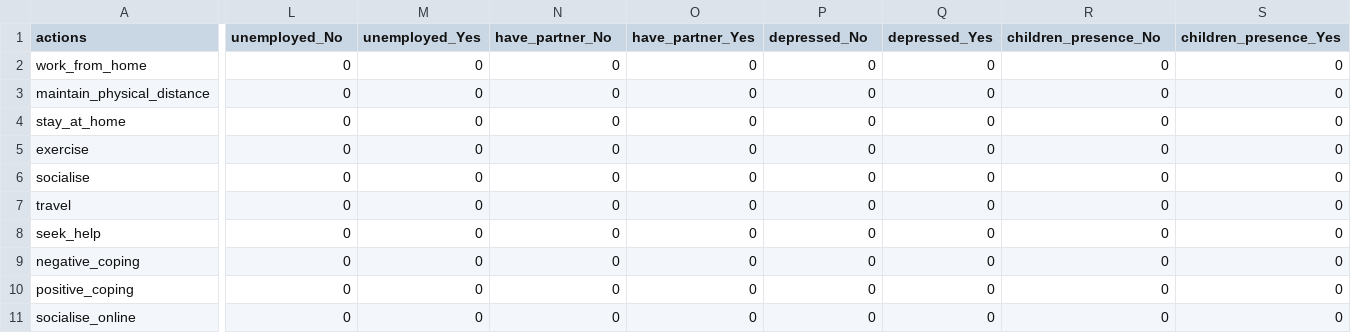
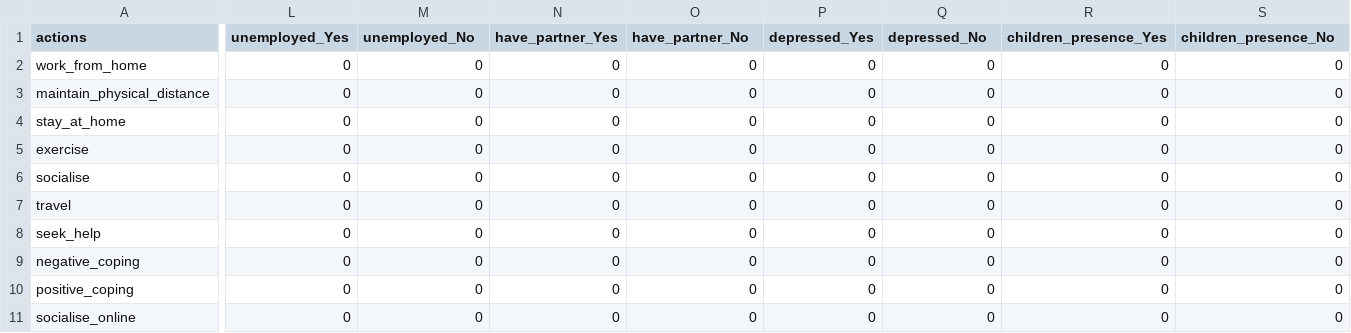
Before and after one commit to covid19ABM/comma, a CSV file: parameters/actions_effects_on_mh.csv, drawn as a sheet; only a part is shown, gaps mark what is left out; the diff covers the shown part only; the diff names each change by its address in the sheet, - before the commit and + after, or states it on an @@ line.

Commit message:
added the correct matrices and updated params individual json

```diff
--- a/parameters/actions_effects_on_mh.csv
+++ b/parameters/actions_effects_on_mh.csv
-L1: unemployed_No
+L1: unemployed_Yes
-M1: unemployed_Yes
+M1: unemployed_No
-N1: have_partner_No
+N1: have_partner_Yes
-O1: have_partner_Yes
+O1: have_partner_No
-P1: depressed_No
+P1: depressed_Yes
-Q1: depressed_Yes
+Q1: depressed_No
-R1: children_presence_No
+R1: children_presence_Yes
-S1: children_presence_Yes
+S1: children_presence_No
```
Also changed, not shown: 6 edited cells elsewhere in this file, 1 other file.
